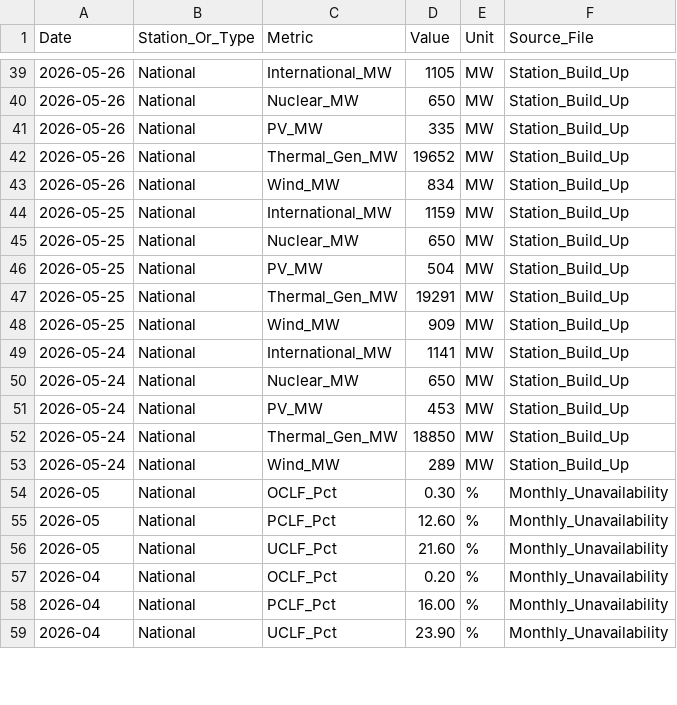
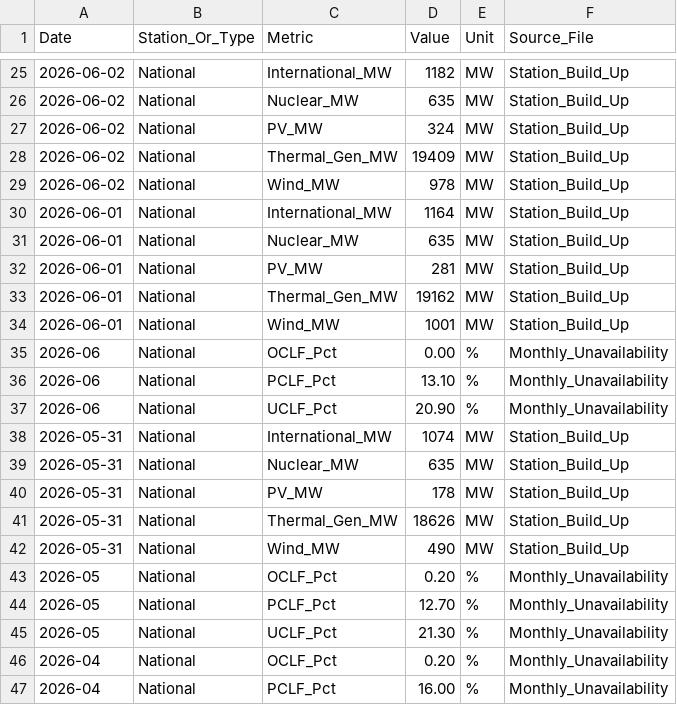
Before and after one commit to GeneralGunfire/Meridian, a CSV file: data/energy/eskom_infrastructure/eskom_infrastructure_history.csv, drawn as a sheet; only a part is shown, gaps mark what is left out; the shorter side is filled out with more unchanged rows; addresses are those after the commit; the diff covers the shown part only; the diff names each change by its address in the sheet, - before the commit and + after, or states it on an @@ line.

```diff
--- a/data/energy/eskom_infrastructure/eskom_infrastructure_history.csv
+++ b/data/energy/eskom_infrastructure/eskom_infrastructure_history.csv
-A25:A29 (Date): 2026-05-26
+A25:A29 (Date): 2026-06-02
-D25 (Value): 1105
+D25 (Value): 1182
-D26 (Value): 650
+D26 (Value): 635
-D27 (Value): 335
+D27 (Value): 324
-D28 (Value): 19652
+D28 (Value): 19409
-D29 (Value): 834
+D29 (Value): 978
-A30:A34 (Date): 2026-05-25
+A30:A34 (Date): 2026-06-01
-D30 (Value): 1159
+D30 (Value): 1164
-D31 (Value): 650
+D31 (Value): 635
-D32 (Value): 504
+D32 (Value): 281
-D33 (Value): 19291
+D33 (Value): 19162
-D34 (Value): 909
+D34 (Value): 1001
+row 35: 2026-06 | National | OCLF_Pct | 0.00 | % | Monthly_Unavailability
+row 36: 2026-06 | National | PCLF_Pct | 13.10 | % | Monthly_Unavailability
+row 37: 2026-06 | National | UCLF_Pct | 20.90 | % | Monthly_Unavailability
-A38:A42 (Date): 2026-05-24
+A38:A42 (Date): 2026-05-31
-D38 (Value): 1141
+D38 (Value): 1074
-D39 (Value): 650
+D39 (Value): 635
-D40 (Value): 453
+D40 (Value): 178
-D41 (Value): 18850
+D41 (Value): 18626
-D42 (Value): 289
+D42 (Value): 490
-D43 (Value): 0.30
+D43 (Value): 0.20
-D44 (Value): 12.60
+D44 (Value): 12.70
-D45 (Value): 21.60
+D45 (Value): 21.30
```
Also changed, not shown: 14 removed rows and 20 edited cells elsewhere in this file, data/economy/sarb_monetary/sarb_monetary_history.csv, data/energy/eskom_power/eskom_power_history.csv, 2 other files.
